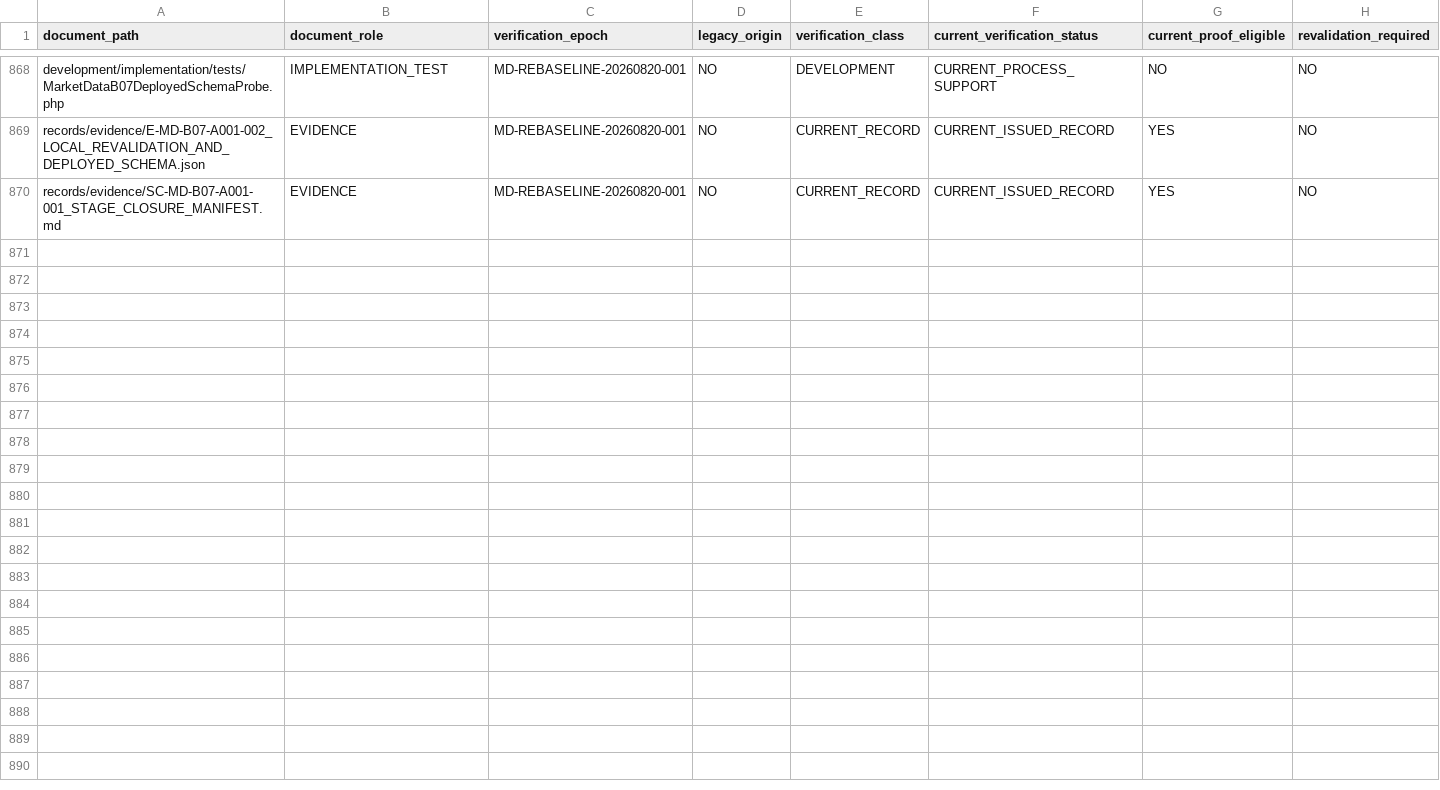
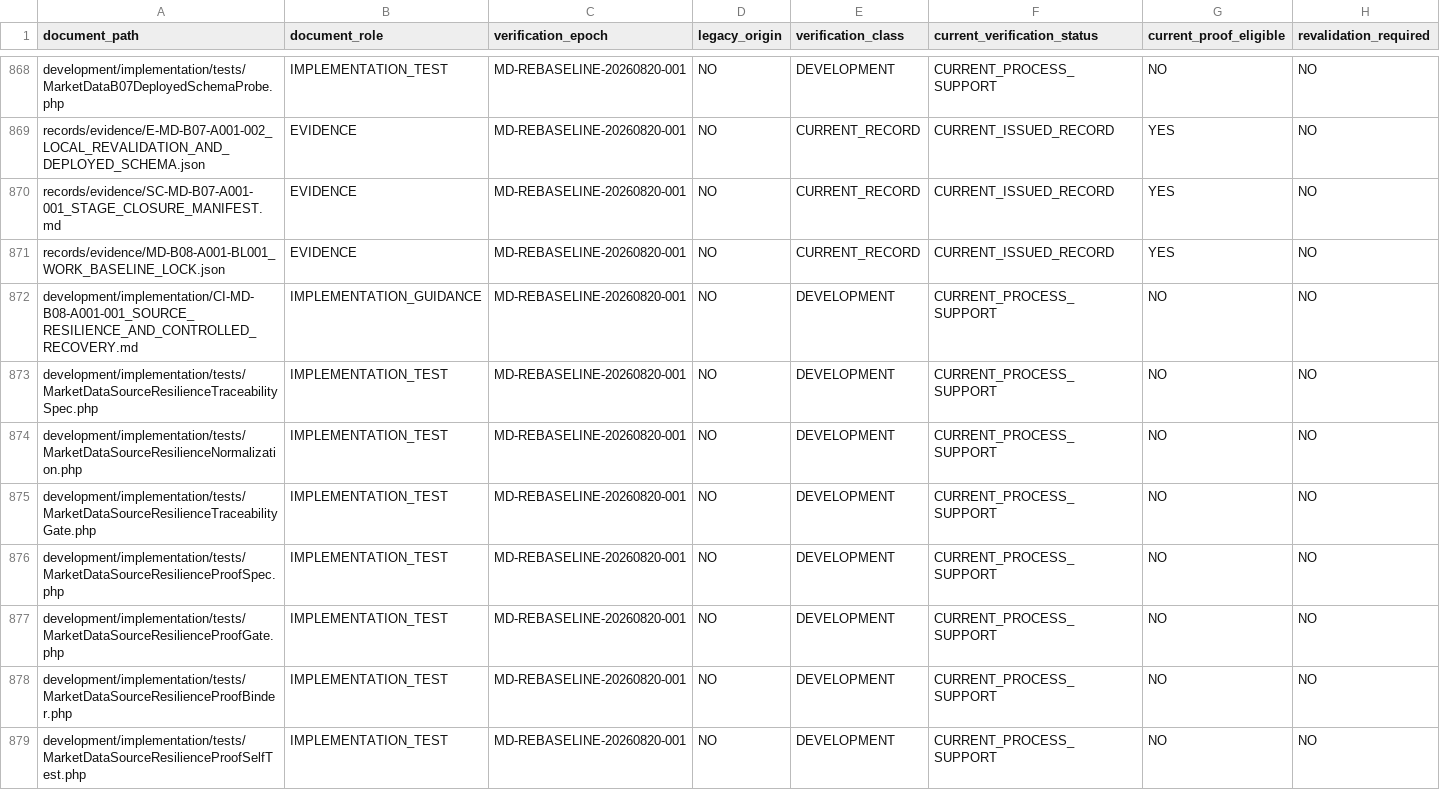
Before and after one commit to franscelstain/tradeaxis-api, a CSV file: docs/market_data/authority/governance/CURRENT_VERIFICATION_REGISTRY.csv, drawn as a sheet; only a part is shown, gaps mark what is left out; rows hold the shown columns only; the diff names each change by its address in the sheet, - before the commit and + after, or states it on an @@ line.

Commit message:
Enhance resilience and telemetry for market data sources
- Updated retry_max from 3 to 4 in MarketDataPipelineServiceTest to reflect new configuration.
- Added new telemetry fields related to circuit breaker state in MarketDataPipelineServiceTest.
- Renamed test method in PublicApiEodBarsAdapterTest for clarity and updated assertions to match new retry logic.
- Introduced new tests for circuit breaker functionality in PublicApiEodBarsAdapterTest to ensure proper handling of rate limits.
- Modified ScopeBoundaryCompletionGateTest to dynamically check row counts after rule removal.
- Enhanced SourceCircuitBreakerTest to validate circuit breaker behavior against configured thresholds and added checks for invalid configurations.
- Created SourceProtectionTelemetryPersistenceTest to verify persistence of circuit breaker state and telemetry data.
- Expanded SourceProviderResilienceStaticGuardTest to ensure all provider paths implement source protection and retry logic correctly.

```diff
--- a/docs/market_data/authority/governance/CURRENT_VERIFICATION_REGISTRY.csv
+++ b/docs/market_data/authority/governance/CURRENT_VERIFICATION_REGISTRY.csv
+row 871: records/evidence/MD-B08-A001-BL001_WORK_BASELINE_LOCK.json | EVIDENCE | MD-REBASELINE-20260820-001 | NO | CURRENT_RECORD | CURRENT_ISSUED_RECORD | YES | NO
+row 872: development/implementation/CI-MD-B08-A001-001_SOURCE_RESILIENCE_AND_CONTROLLED_RECOVERY.md | IMPLEMENTATION_GUIDANCE | MD-REBASELINE-20260820-001 | NO | DEVELOPMENT | CURRENT_PROCESS_SUPPORT | NO | NO
+row 873: development/implementation/tests/MarketDataSourceResilienceTraceabilitySpec.php | IMPLEMENTATION_TEST | MD-REBASELINE-20260820-001 | NO | DEVELOPMENT | CURRENT_PROCESS_SUPPORT | NO | NO
+row 874: development/implementation/tests/MarketDataSourceResilienceNormalization.php | IMPLEMENTATION_TEST | MD-REBASELINE-20260820-001 | NO | DEVELOPMENT | CURRENT_PROCESS_SUPPORT | NO | NO
+row 875: development/implementation/tests/MarketDataSourceResilienceTraceabilityGate.php | IMPLEMENTATION_TEST | MD-REBASELINE-20260820-001 | NO | DEVELOPMENT | CURRENT_PROCESS_SUPPORT | NO | NO
+row 876: development/implementation/tests/MarketDataSourceResilienceProofSpec.php | IMPLEMENTATION_TEST | MD-REBASELINE-20260820-001 | NO | DEVELOPMENT | CURRENT_PROCESS_SUPPORT | NO | NO
+row 877: development/implementation/tests/MarketDataSourceResilienceProofGate.php | IMPLEMENTATION_TEST | MD-REBASELINE-20260820-001 | NO | DEVELOPMENT | CURRENT_PROCESS_SUPPORT | NO | NO
+row 878: development/implementation/tests/MarketDataSourceResilienceProofBinder.php | IMPLEMENTATION_TEST | MD-REBASELINE-20260820-001 | NO | DEVELOPMENT | CURRENT_PROCESS_SUPPORT | NO | NO
+row 879: development/implementation/tests/MarketDataSourceResilienceProofSelfTest.php | IMPLEMENTATION_TEST | MD-REBASELINE-20260820-001 | NO | DEVELOPMENT | CURRENT_PROCESS_SUPPORT | NO | NO
```
Also changed, not shown: docs/market_data/authority/governance/DOCUMENT_ID_REGISTRY.csv, docs/market_data/authority/governance/DOCUMENT_ROLE_REGISTRY.csv, 38 other files.
